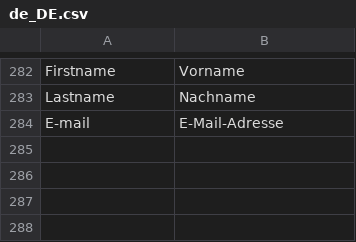
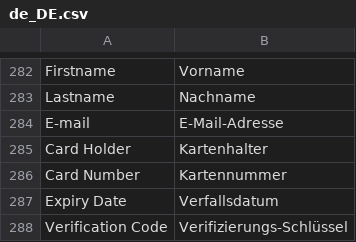
Before and after one commit to mollie/magento2, a CSV file: i18n/de_DE.csv, drawn as a sheet; only a part is shown, gaps mark what is left out; the diff names each change by its address in the sheet, - before the commit and + after, or states it on an @@ line.

```diff
--- a/i18n/de_DE.csv
+++ b/i18n/de_DE.csv
+row 285: Card Holder | Kartenhalter
+row 286: Card Number | Kartennummer
+row 287: Expiry Date | Verfallsdatum
+row 288: Verification Code | Verifizierungs-Schlüssel
```
Also changed, not shown: i18n/en_US.csv, i18n/fr_FR.csv, 2 other files.
